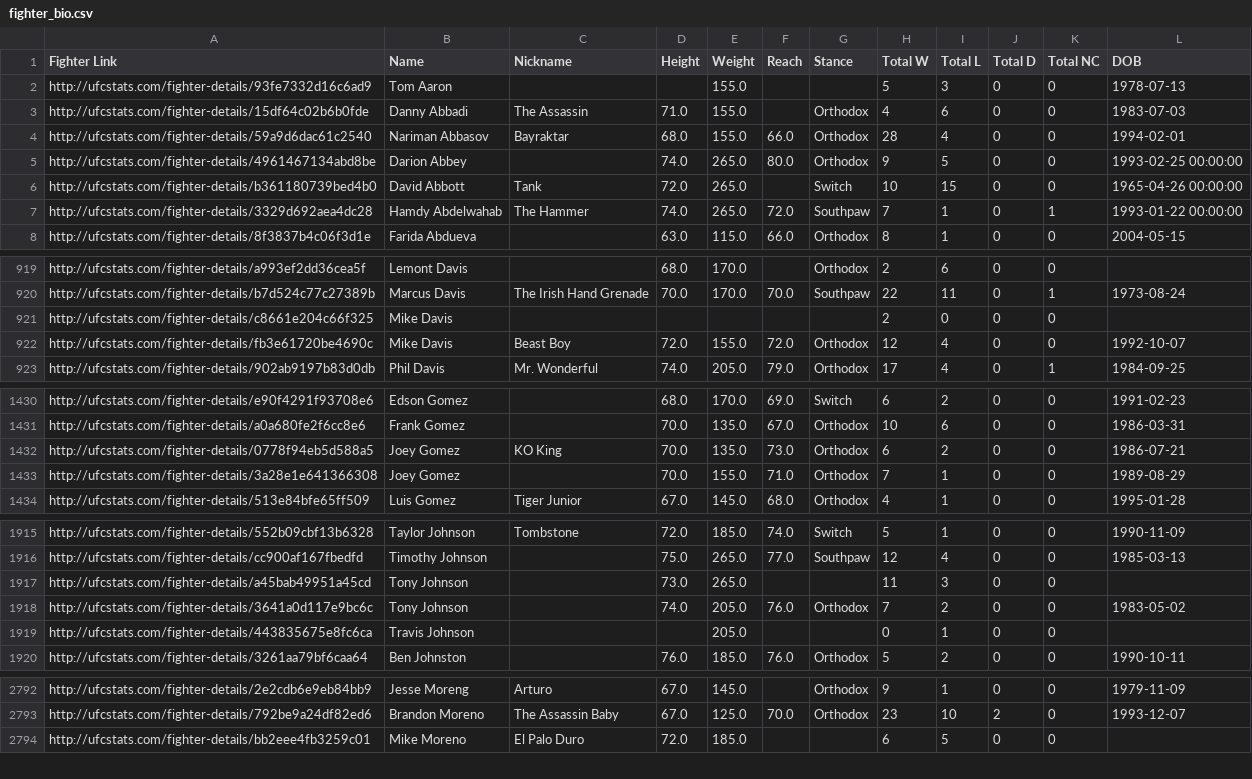
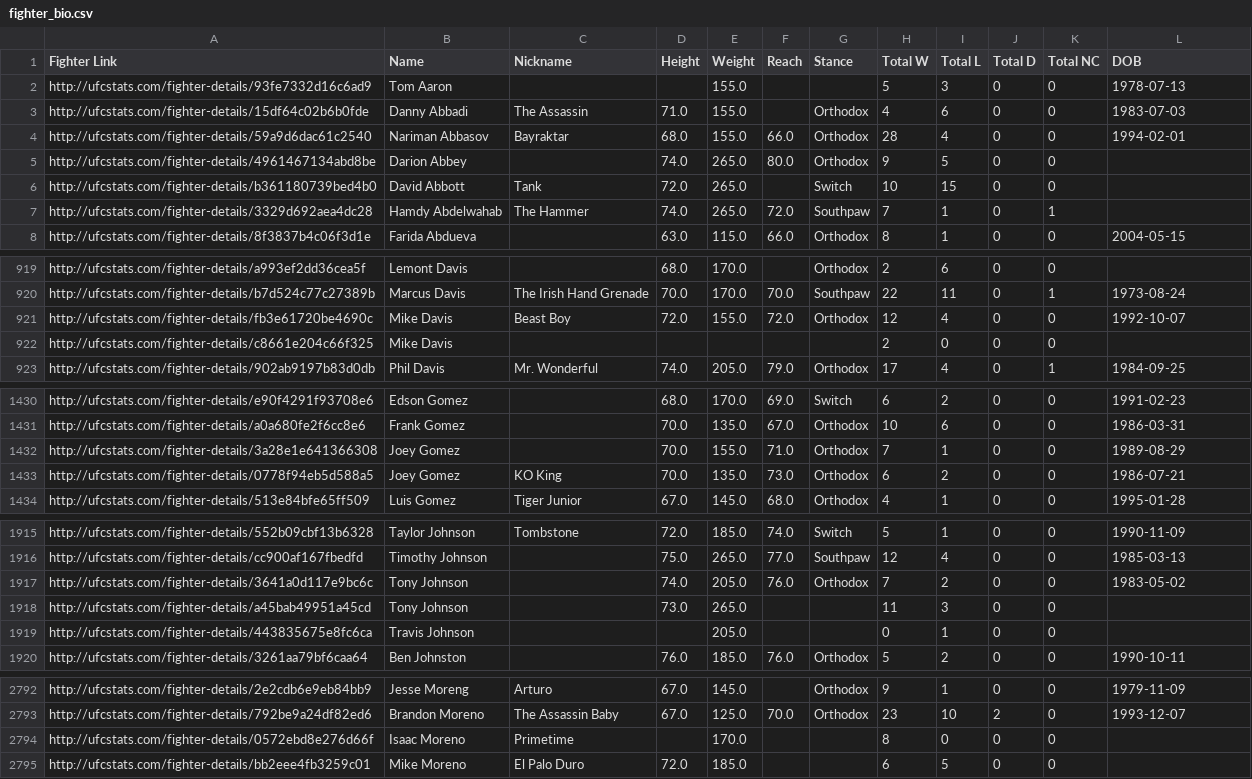
Before and after one commit to nthiens/UFCData, a CSV file: scraper/scraper_data/fighter_bio.csv, drawn as a sheet; only a part is shown, gaps mark what is left out.

```diff
--- a/scraper/scraper_data/fighter_bio.csv
+++ b/scraper/scraper_data/fighter_bio.csv
@@ -4,5 +4,5 @@ http://ufcstats.com/fighter-details/15df64c02b6b0fde,Danny Abbadi,The Assassin,7
 http://ufcstats.com/fighter-details/59a9d6dac61c2540,Nariman Abbasov,Bayraktar,68.0,155.0,66.0,Orthodox,28,4,0,0,1994-02-01
-http://ufcstats.com/fighter-details/4961467134abd8be,Darion Abbey,,74.0,265.0,80.0,Orthodox,9,5,0,0,1993-02-25 00:00:00
-http://ufcstats.com/fighter-details/b361180739bed4b0,David Abbott,Tank,72.0,265.0,,Switch,10,15,0,0,1965-04-26 00:00:00
-http://ufcstats.com/fighter-details/3329d692aea4dc28,Hamdy Abdelwahab,The Hammer,74.0,265.0,72.0,Southpaw,7,1,0,1,1993-01-22 00:00:00
+http://ufcstats.com/fighter-details/4961467134abd8be,Darion Abbey,,74.0,265.0,80.0,Orthodox,9,5,0,0,
+http://ufcstats.com/fighter-details/b361180739bed4b0,David Abbott,Tank,72.0,265.0,,Switch,10,15,0,0,
+http://ufcstats.com/fighter-details/3329d692aea4dc28,Hamdy Abdelwahab,The Hammer,74.0,265.0,72.0,Southpaw,7,1,0,1,
 http://ufcstats.com/fighter-details/8f3837b4c06f3d1e,Farida Abdueva,,63.0,115.0,66.0,Orthodox,8,1,0,0,2004-05-15
@@ -920,4 +920,4 @@ http://ufcstats.com/fighter-details/a993ef2dd36cea5f,Lemont Davis,,68.0,170.0,,O
 http://ufcstats.com/fighter-details/b7d524c77c27389b,Marcus Davis,The Irish Hand Grenade,70.0,170.0,70.0,Southpaw,22,11,0,1,1973-08-24
-http://ufcstats.com/fighter-details/c8661e204c66f325,Mike Davis,,,,,,2,0,0,0,
 http://ufcstats.com/fighter-details/fb3e61720be4690c,Mike Davis,Beast Boy,72.0,155.0,72.0,Orthodox,12,4,0,0,1992-10-07
+http://ufcstats.com/fighter-details/c8661e204c66f325,Mike Davis,,,,,,2,0,0,0,
 http://ufcstats.com/fighter-details/902ab9197b83d0db,Phil Davis,Mr. Wonderful,74.0,205.0,79.0,Orthodox,17,4,0,1,1984-09-25
@@ -1431,4 +1431,4 @@ http://ufcstats.com/fighter-details/e90f4291f93708e6,Edson Gomez,,68.0,170.0,69.
 http://ufcstats.com/fighter-details/a0a680fe2f6cc8e6,Frank Gomez,,70.0,135.0,67.0,Orthodox,10,6,0,0,1986-03-31
-http://ufcstats.com/fighter-details/0778f94eb5d588a5,Joey Gomez,KO King,70.0,135.0,73.0,Orthodox,6,2,0,0,1986-07-21
 http://ufcstats.com/fighter-details/3a28e1e641366308,Joey Gomez,,70.0,155.0,71.0,Orthodox,7,1,0,0,1989-08-29
+http://ufcstats.com/fighter-details/0778f94eb5d588a5,Joey Gomez,KO King,70.0,135.0,73.0,Orthodox,6,2,0,0,1986-07-21
 http://ufcstats.com/fighter-details/513e84bfe65ff509,Luis Gomez,Tiger Junior,67.0,145.0,68.0,Orthodox,4,1,0,0,1995-01-28
@@ -1916,4 +1916,4 @@ http://ufcstats.com/fighter-details/552b09cbf13b6328,Taylor Johnson,Tombstone,72
 http://ufcstats.com/fighter-details/cc900af167fbedfd,Timothy Johnson,,75.0,265.0,77.0,Southpaw,12,4,0,0,1985-03-13
-http://ufcstats.com/fighter-details/a45bab49951a45cd,Tony Johnson,,73.0,265.0,,,11,3,0,0,
 http://ufcstats.com/fighter-details/3641a0d117e9bc6c,Tony Johnson,,74.0,205.0,76.0,Orthodox,7,2,0,0,1983-05-02
+http://ufcstats.com/fighter-details/a45bab49951a45cd,Tony Johnson,,73.0,265.0,,,11,3,0,0,
 http://ufcstats.com/fighter-details/443835675e8fc6ca,Travis Johnson,,,205.0,,,0,1,0,0,
@@ -2793,2 +2793,3 @@ http://ufcstats.com/fighter-details/2e2cdb6e9eb84bb9,Jesse Moreng,Arturo,67.0,14
 http://ufcstats.com/fighter-details/792be9a24df82ed6,Brandon Moreno,The Assassin Baby,67.0,125.0,70.0,Orthodox,23,10,2,0,1993-12-07
+http://ufcstats.com/fighter-details/0572ebd8e276d66f,Isaac Moreno,Primetime,,170.0,,,8,0,0,0,
 http://ufcstats.com/fighter-details/bb2eee4fb3259c01,Mike Moreno,El Palo Duro,72.0,185.0,,,6,5,0,0,
```
Also changed, not shown: scraper/scraper_data/future_events.csv, scraper/scraper_data/future_fights.csv, 5 other files.
